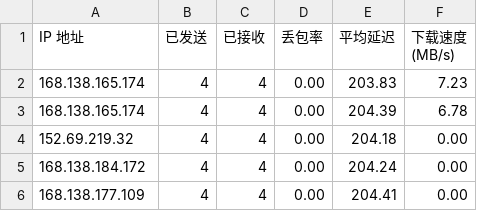
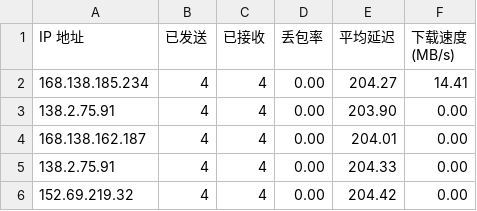
Before and after one commit to tcjhhjfwyxgs/CFCDN-Auto, a CSV file: CloudflareST/sg.csv, drawn as a sheet.

```diff
--- a/CloudflareST/sg.csv
+++ b/CloudflareST/sg.csv
@@ -1,6 +1,6 @@
 IP 地址,已发送,已接收,丢包率,平均延迟,下载速度 (MB/s)
-168.138.165.174,4,4,0.00,203.83,7.23
-168.138.165.174,4,4,0.00,204.39,6.78
-152.69.219.32,4,4,0.00,204.18,0.00
-168.138.184.172,4,4,0.00,204.24,0.00
-168.138.177.109,4,4,0.00,204.41,0.00
+168.138.185.234,4,4,0.00,204.27,14.41
+138.2.75.91,4,4,0.00,203.90,0.00
+168.138.162.187,4,4,0.00,204.01,0.00
+138.2.75.91,4,4,0.00,204.33,0.00
+152.69.219.32,4,4,0.00,204.42,0.00
```
Also changed, not shown: 2 other files.
